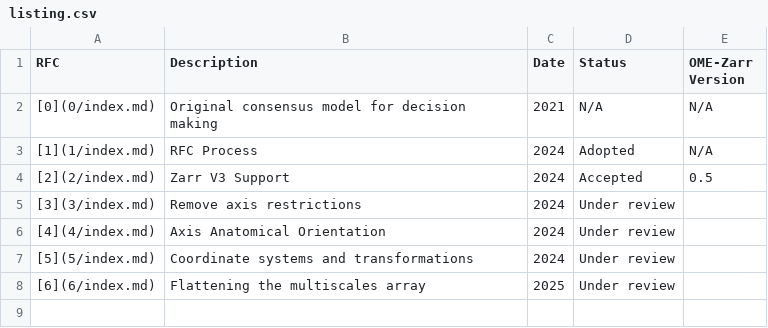
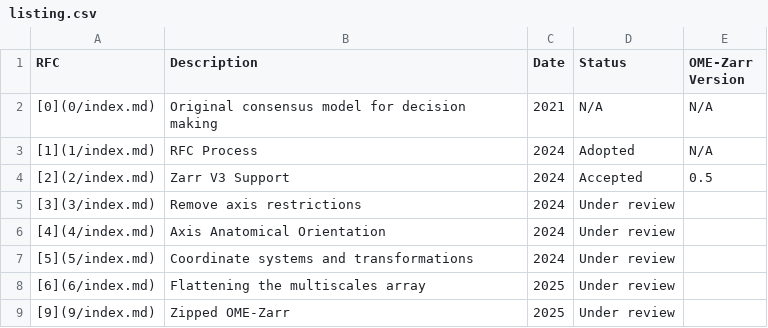
Before and after one commit to ome/ngff, a CSV file: rfc/listing.csv, drawn as a sheet; the diff names each change by its address in the sheet, - before the commit and + after, or states it on an @@ line.

Commit message:
Add new RFC entry for Zipped OME-Zarr

```diff
--- a/rfc/listing.csv
+++ b/rfc/listing.csv
+row 9: [9](9/index.md) | Zipped OME-Zarr | 2025 | Under review
```
